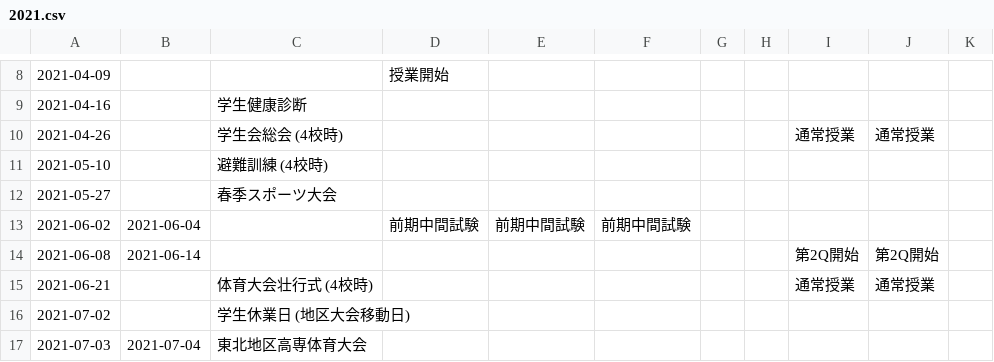
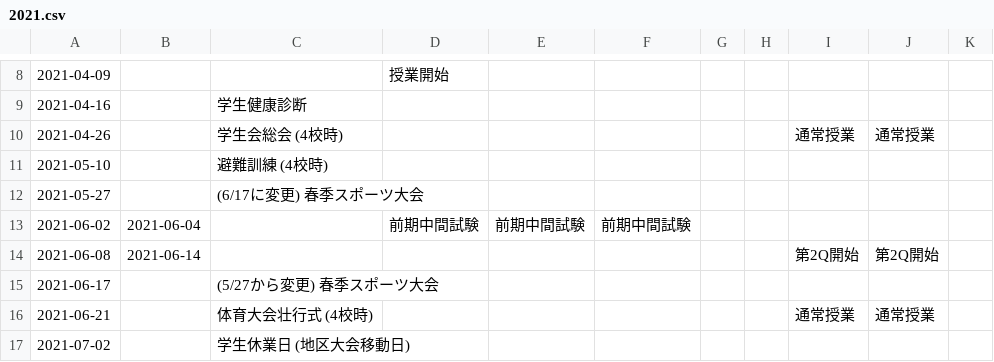
Before and after one commit to q55mehqs/SnctSchedules, a CSV file: 2021.csv, drawn as a sheet; only a part is shown, gaps mark what is left out; the shorter side is filled out with more unchanged rows.

Commit message:
update event

```diff
--- a/2021.csv
+++ b/2021.csv
@@ -11,5 +11,6 @@
 2021-05-10,,避難訓練 (4校時),,,,,,,,
-2021-05-27,,春季スポーツ大会,,,,,,,,
+2021-05-27,,(6/17に変更) 春季スポーツ大会,,,,,,,,
 2021-06-02,2021-06-04,,前期中間試験,前期中間試験,前期中間試験,,,,,
 2021-06-08,2021-06-14,,,,,,,第2Q開始,第2Q開始,
+2021-06-17,,(5/27から変更) 春季スポーツ大会,,,,,,,,
 2021-06-21,,体育大会壮行式 (4校時),,,,,,通常授業,通常授業,
```
